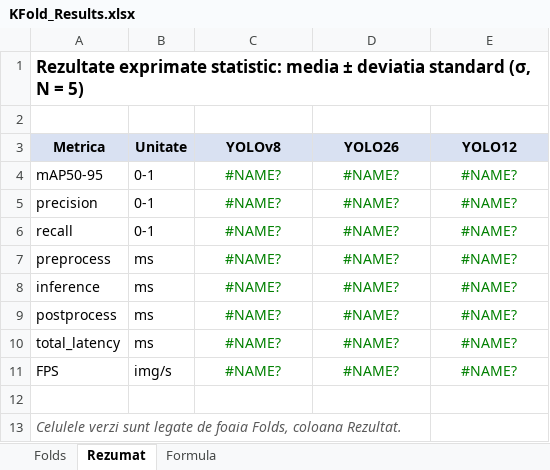
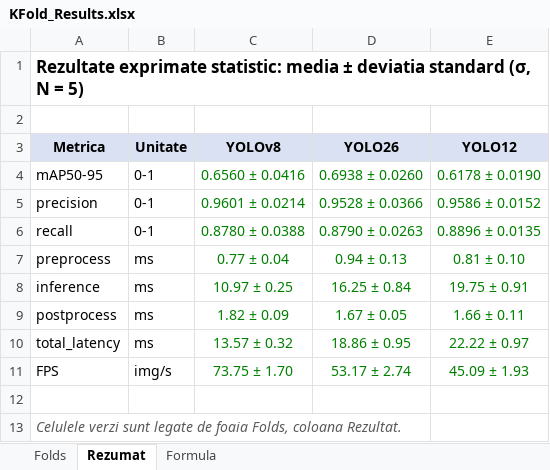
Before and after one commit to DarkWounds/Python_Image_Recognition, an Excel workbook: Python_Training_MultipleObjects/KFold/KFold_Results.xlsx, sheet Rezumat, drawn as a sheet; values as stored, in another font and other column widths than the file's, no borders; the diff names each change by its address in the sheet, - before the commit and + after, or states it on an @@ line.

```diff
--- a/Python_Training_MultipleObjects/KFold/KFold_Results.xlsx (sheet Rezumat)
+++ b/Python_Training_MultipleObjects/KFold/KFold_Results.xlsx (sheet Rezumat)
-C4 (YOLOv8): #NAME?
+C4 (YOLOv8): 0.6560 ± 0.0416
-D4 (YOLO26): #NAME?
+D4 (YOLO26): 0.6938 ± 0.0260
-E4 (YOLO12): #NAME?
+E4 (YOLO12): 0.6178 ± 0.0190
-C5 (YOLOv8): #NAME?
+C5 (YOLOv8): 0.9601 ± 0.0214
-D5 (YOLO26): #NAME?
+D5 (YOLO26): 0.9528 ± 0.0366
-E5 (YOLO12): #NAME?
+E5 (YOLO12): 0.9586 ± 0.0152
-C6 (YOLOv8): #NAME?
+C6 (YOLOv8): 0.8780 ± 0.0388
-D6 (YOLO26): #NAME?
+D6 (YOLO26): 0.8790 ± 0.0263
-E6 (YOLO12): #NAME?
+E6 (YOLO12): 0.8896 ± 0.0135
-C7 (YOLOv8): #NAME?
+C7 (YOLOv8): 0.77 ± 0.04
-D7 (YOLO26): #NAME?
+D7 (YOLO26): 0.94 ± 0.13
-E7 (YOLO12): #NAME?
+E7 (YOLO12): 0.81 ± 0.10
-C8 (YOLOv8): #NAME?
+C8 (YOLOv8): 10.97 ± 0.25
-D8 (YOLO26): #NAME?
+D8 (YOLO26): 16.25 ± 0.84
-E8 (YOLO12): #NAME?
+E8 (YOLO12): 19.75 ± 0.91
-C9 (YOLOv8): #NAME?
+C9 (YOLOv8): 1.82 ± 0.09
-D9 (YOLO26): #NAME?
+D9 (YOLO26): 1.67 ± 0.05
-E9 (YOLO12): #NAME?
+E9 (YOLO12): 1.66 ± 0.11
-C10 (YOLOv8): #NAME?
+C10 (YOLOv8): 13.57 ± 0.32
-D10 (YOLO26): #NAME?
+D10 (YOLO26): 18.86 ± 0.95
-E10 (YOLO12): #NAME?
+E10 (YOLO12): 22.22 ± 0.97
-C11 (YOLOv8): #NAME?
+C11 (YOLOv8): 73.75 ± 1.70
-D11 (YOLO26): #NAME?
+D11 (YOLO26): 53.17 ± 2.74
-E11 (YOLO12): #NAME?
+E11 (YOLO12): 45.09 ± 1.93
```
Also changed, not shown: sheet Folds, sheet Formula, formulas that keep their value.
